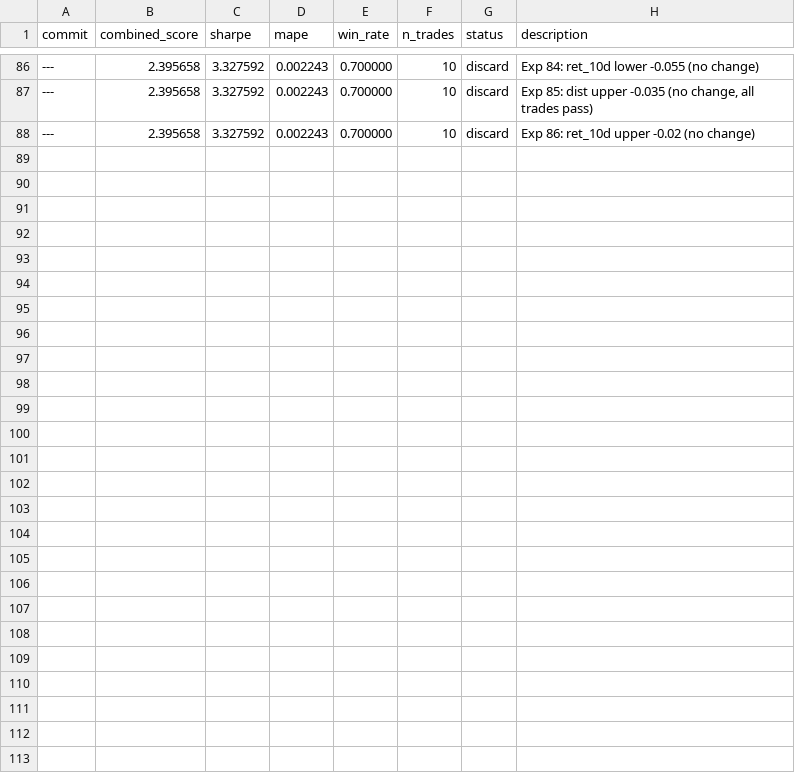
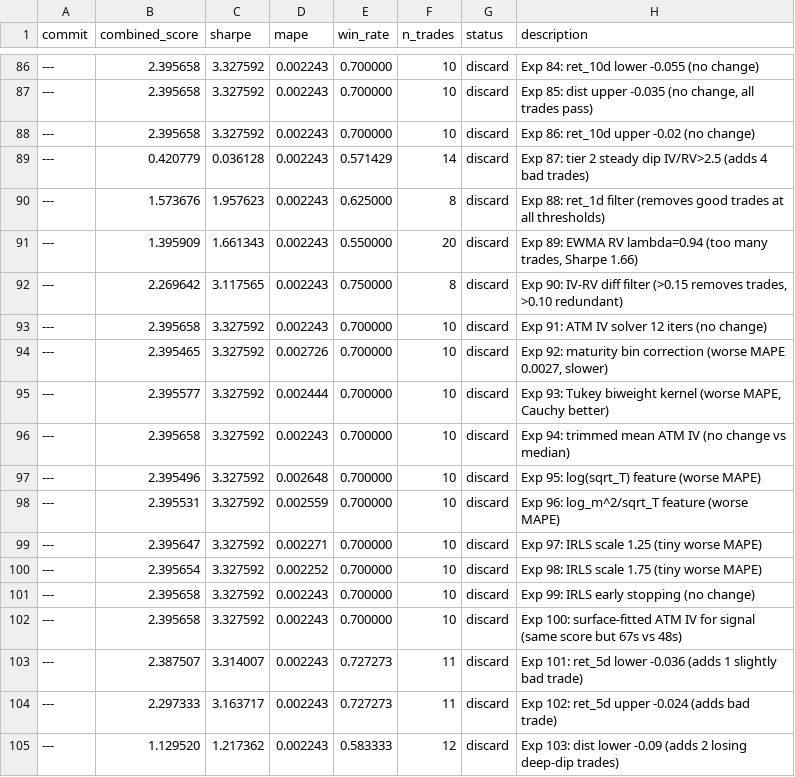
Before and after one commit to jacobwright32/option-pricing-tuning, a TSV file: results.tsv, drawn as a sheet; only a part is shown, gaps mark what is left out; the diff names each change by its address in the sheet, - before the commit and + after, or states it on an @@ line.

```diff
--- a/results.tsv
+++ b/results.tsv
+row 89: --- | 0.420779 | 0.036128 | 0.002243 | 0.571429 | 14 | discard | Exp 87: tier 2 steady dip IV/RV>2.5 (adds 4 bad trades)
+row 90: --- | 1.573676 | 1.957623 | 0.002243 | 0.625000 | 8 | discard | Exp 88: ret_1d filter (removes good trades at all thresholds)
+row 91: --- | 1.395909 | 1.661343 | 0.002243 | 0.550000 | 20 | discard | Exp 89: EWMA RV lambda=0.94 (too many trades, Sharpe 1.66)
+row 92: --- | 2.269642 | 3.117565 | 0.002243 | 0.750000 | 8 | discard | Exp 90: IV-RV diff filter (>0.15 removes trades, >0.10 redundant)
+row 93: --- | 2.395658 | 3.327592 | 0.002243 | 0.700000 | 10 | discard | Exp 91: ATM IV solver 12 iters (no change)
+row 94: --- | 2.395465 | 3.327592 | 0.002726 | 0.700000 | 10 | discard | Exp 92: maturity bin correction (worse MAPE 0.0027, slower)
+row 95: --- | 2.395577 | 3.327592 | 0.002444 | 0.700000 | 10 | discard | Exp 93: Tukey biweight kernel (worse MAPE, Cauchy better)
+row 96: --- | 2.395658 | 3.327592 | 0.002243 | 0.700000 | 10 | discard | Exp 94: trimmed mean ATM IV (no change vs median)
+row 97: --- | 2.395496 | 3.327592 | 0.002648 | 0.700000 | 10 | discard | Exp 95: log(sqrt_T) feature (worse MAPE)
+row 98: --- | 2.395531 | 3.327592 | 0.002559 | 0.700000 | 10 | discard | Exp 96: log_m^2/sqrt_T feature (worse MAPE)
+row 99: --- | 2.395647 | 3.327592 | 0.002271 | 0.700000 | 10 | discard | Exp 97: IRLS scale 1.25 (tiny worse MAPE)
+row 100: --- | 2.395654 | 3.327592 | 0.002252 | 0.700000 | 10 | discard | Exp 98: IRLS scale 1.75 (tiny worse MAPE)
+row 101: --- | 2.395658 | 3.327592 | 0.002243 | 0.700000 | 10 | discard | Exp 99: IRLS early stopping (no change)
+row 102: --- | 2.395658 | 3.327592 | 0.002243 | 0.700000 | 10 | discard | Exp 100: surface-fitted ATM IV for signal (same score but 67s vs 48s)
+row 103: --- | 2.387507 | 3.314007 | 0.002243 | 0.727273 | 11 | discard | Exp 101: ret_5d lower -0.036 (adds 1 slightly bad trade)
+row 104: --- | 2.297333 | 3.163717 | 0.002243 | 0.727273 | 11 | discard | Exp 102: ret_5d upper -0.024 (adds bad trade)
+row 105: --- | 1.129520 | 1.217362 | 0.002243 | 0.583333 | 12 | discard | Exp 103: dist lower -0.09 (adds 2 losing deep-dip trades)
```
